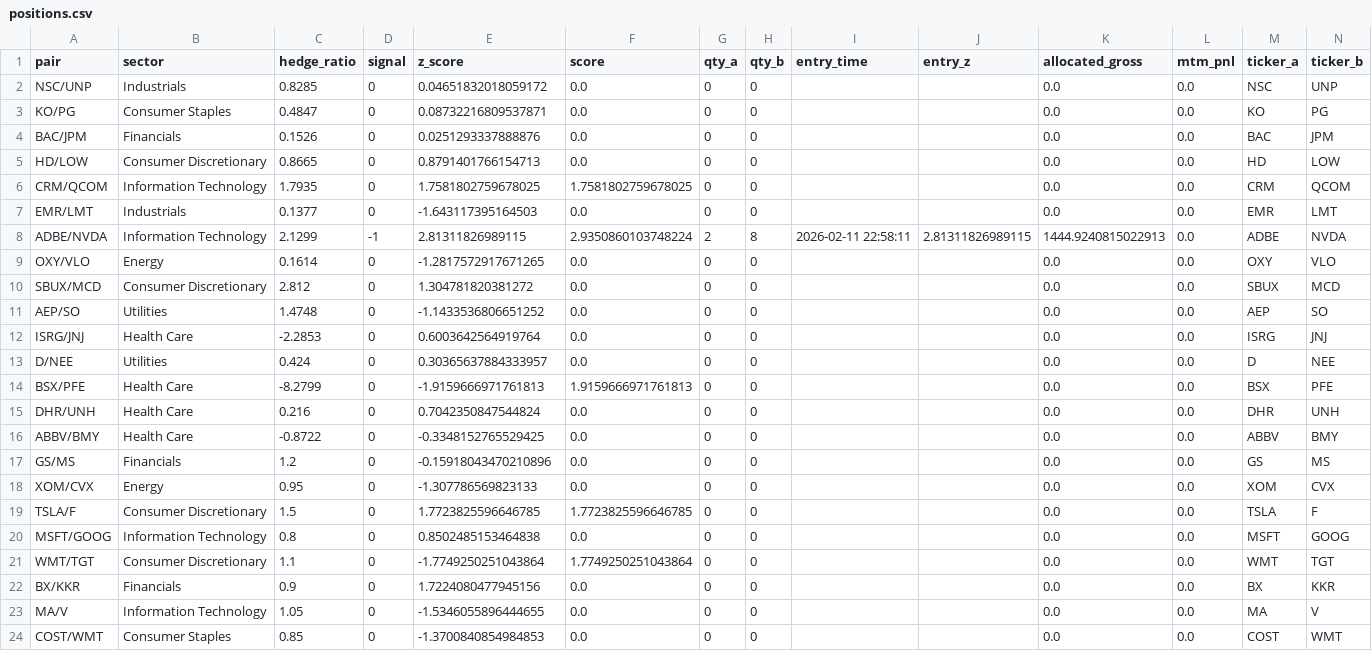
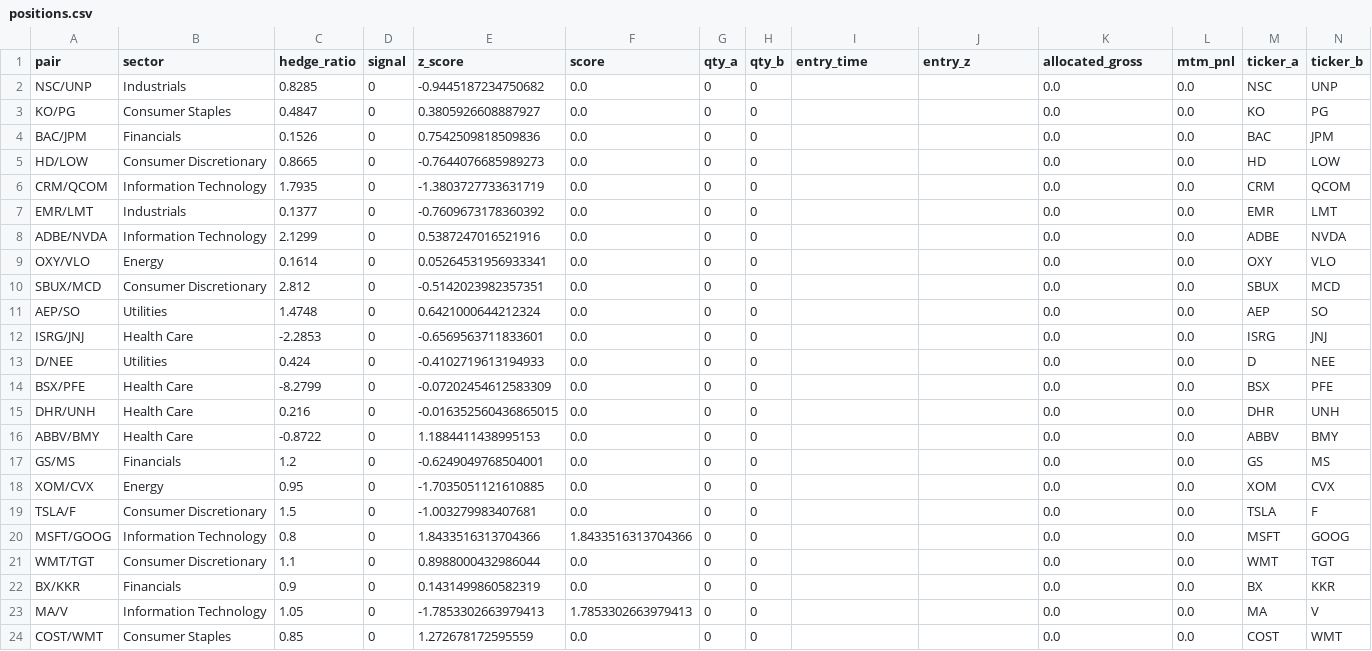
Before and after one commit to AidanJaghab/stat_arb, a CSV file: live_feed/positions.csv, drawn as a sheet.

Commit message:
position update #1 — 2026-02-12 14:05:55

```diff
--- a/live_feed/positions.csv
+++ b/live_feed/positions.csv
@@ -1,24 +1,24 @@
 pair,sector,hedge_ratio,signal,z_score,score,qty_a,qty_b,entry_time,entry_z,allocated_gross,mtm_pnl,ticker_a,ticker_b
-NSC/UNP,Industrials,0.8285,0,0.04651832018059172,0.0,0,0,,,0.0,0.0,NSC,UNP
-KO/PG,Consumer Staples,0.4847,0,0.08732216809537871,0.0,0,0,,,0.0,0.0,KO,PG
-BAC/JPM,Financials,0.1526,0,0.0251293337888876,0.0,0,0,,,0.0,0.0,BAC,JPM
-HD/LOW,Consumer Discretionary,0.8665,0,0.8791401766154713,0.0,0,0,,,0.0,0.0,HD,LOW
-CRM/QCOM,Information Technology,1.7935,0,1.7581802759678025,1.7581802759678025,0,0,,,0.0,0.0,CRM,QCOM
-EMR/LMT,Industrials,0.1377,0,-1.643117395164503,0.0,0,0,,,0.0,0.0,EMR,LMT
-ADBE/NVDA,Information Technology,2.1299,-1,2.81311826989115,2.9350860103748224,2,8,2026-02-11 22:58:11,2.81311826989115,1444.9240815022913,0.0,ADBE,NVDA
-OXY/VLO,Energy,0.1614,0,-1.2817572917671265,0.0,0,0,,,0.0,0.0,OXY,VLO
-SBUX/MCD,Consumer Discretionary,2.812,0,1.304781820381272,0.0,0,0,,,0.0,0.0,SBUX,MCD
-AEP/SO,Utilities,1.4748,0,-1.1433536806651252,0.0,0,0,,,0.0,0.0,AEP,SO
-ISRG/JNJ,Health Care,-2.2853,0,0.6003642564919764,0.0,0,0,,,0.0,0.0,ISRG,JNJ
-D/NEE,Utilities,0.424,0,0.30365637884333957,0.0,0,0,,,0.0,0.0,D,NEE
-BSX/PFE,Health Care,-8.2799,0,-1.9159666971761813,1.9159666971761813,0,0,,,0.0,0.0,BSX,PFE
-DHR/UNH,Health Care,0.216,0,0.7042350847544824,0.0,0,0,,,0.0,0.0,DHR,UNH
-ABBV/BMY,Health Care,-0.8722,0,-0.3348152765529425,0.0,0,0,,,0.0,0.0,ABBV,BMY
-GS/MS,Financials,1.2,0,-0.15918043470210896,0.0,0,0,,,0.0,0.0,GS,MS
-XOM/CVX,Energy,0.95,0,-1.307786569823133,0.0,0,0,,,0.0,0.0,XOM,CVX
-TSLA/F,Consumer Discretionary,1.5,0,1.7723825596646785,1.7723825596646785,0,0,,,0.0,0.0,TSLA,F
-MSFT/GOOG,Information Technology,0.8,0,0.8502485153464838,0.0,0,0,,,0.0,0.0,MSFT,GOOG
-WMT/TGT,Consumer Discretionary,1.1,0,-1.7749250251043864,1.7749250251043864,0,0,,,0.0,0.0,WMT,TGT
-BX/KKR,Financials,0.9,0,1.7224080477945156,0.0,0,0,,,0.0,0.0,BX,KKR
-MA/V,Information Technology,1.05,0,-1.5346055896444655,0.0,0,0,,,0.0,0.0,MA,V
-COST/WMT,Consumer Staples,0.85,0,-1.3700840854984853,0.0,0,0,,,0.0,0.0,COST,WMT
+NSC/UNP,Industrials,0.8285,0,-0.9445187234750682,0.0,0,0,,,0.0,0.0,NSC,UNP
+KO/PG,Consumer Staples,0.4847,0,0.3805926608887927,0.0,0,0,,,0.0,0.0,KO,PG
+BAC/JPM,Financials,0.1526,0,0.7542509818509836,0.0,0,0,,,0.0,0.0,BAC,JPM
+HD/LOW,Consumer Discretionary,0.8665,0,-0.7644076685989273,0.0,0,0,,,0.0,0.0,HD,LOW
+CRM/QCOM,Information Technology,1.7935,0,-1.3803727733631719,0.0,0,0,,,0.0,0.0,CRM,QCOM
+EMR/LMT,Industrials,0.1377,0,-0.7609673178360392,0.0,0,0,,,0.0,0.0,EMR,LMT
+ADBE/NVDA,Information Technology,2.1299,0,0.5387247016521916,0.0,0,0,,,0.0,0.0,ADBE,NVDA
+OXY/VLO,Energy,0.1614,0,0.05264531956933341,0.0,0,0,,,0.0,0.0,OXY,VLO
+SBUX/MCD,Consumer Discretionary,2.812,0,-0.5142023982357351,0.0,0,0,,,0.0,0.0,SBUX,MCD
+AEP/SO,Utilities,1.4748,0,0.6421000644212324,0.0,0,0,,,0.0,0.0,AEP,SO
+ISRG/JNJ,Health Care,-2.2853,0,-0.6569563711833601,0.0,0,0,,,0.0,0.0,ISRG,JNJ
+D/NEE,Utilities,0.424,0,-0.4102719613194933,0.0,0,0,,,0.0,0.0,D,NEE
+BSX/PFE,Health Care,-8.2799,0,-0.07202454612583309,0.0,0,0,,,0.0,0.0,BSX,PFE
+DHR/UNH,Health Care,0.216,0,-0.016352560436865015,0.0,0,0,,,0.0,0.0,DHR,UNH
+ABBV/BMY,Health Care,-0.8722,0,1.1884411438995153,0.0,0,0,,,0.0,0.0,ABBV,BMY
+GS/MS,Financials,1.2,0,-0.6249049768504001,0.0,0,0,,,0.0,0.0,GS,MS
+XOM/CVX,Energy,0.95,0,-1.7035051121610885,0.0,0,0,,,0.0,0.0,XOM,CVX
+TSLA/F,Consumer Discretionary,1.5,0,-1.003279983407681,0.0,0,0,,,0.0,0.0,TSLA,F
+MSFT/GOOG,Information Technology,0.8,0,1.8433516313704366,1.8433516313704366,0,0,,,0.0,0.0,MSFT,GOOG
+WMT/TGT,Consumer Discretionary,1.1,0,0.8988000432986044,0.0,0,0,,,0.0,0.0,WMT,TGT
+BX/KKR,Financials,0.9,0,0.1431499860582319,0.0,0,0,,,0.0,0.0,BX,KKR
+MA/V,Information Technology,1.05,0,-1.7853302663979413,1.7853302663979413,0,0,,,0.0,0.0,MA,V
+COST/WMT,Consumer Staples,0.85,0,1.272678172595559,0.0,0,0,,,0.0,0.0,COST,WMT
```
Also changed, not shown: 1 other file.
